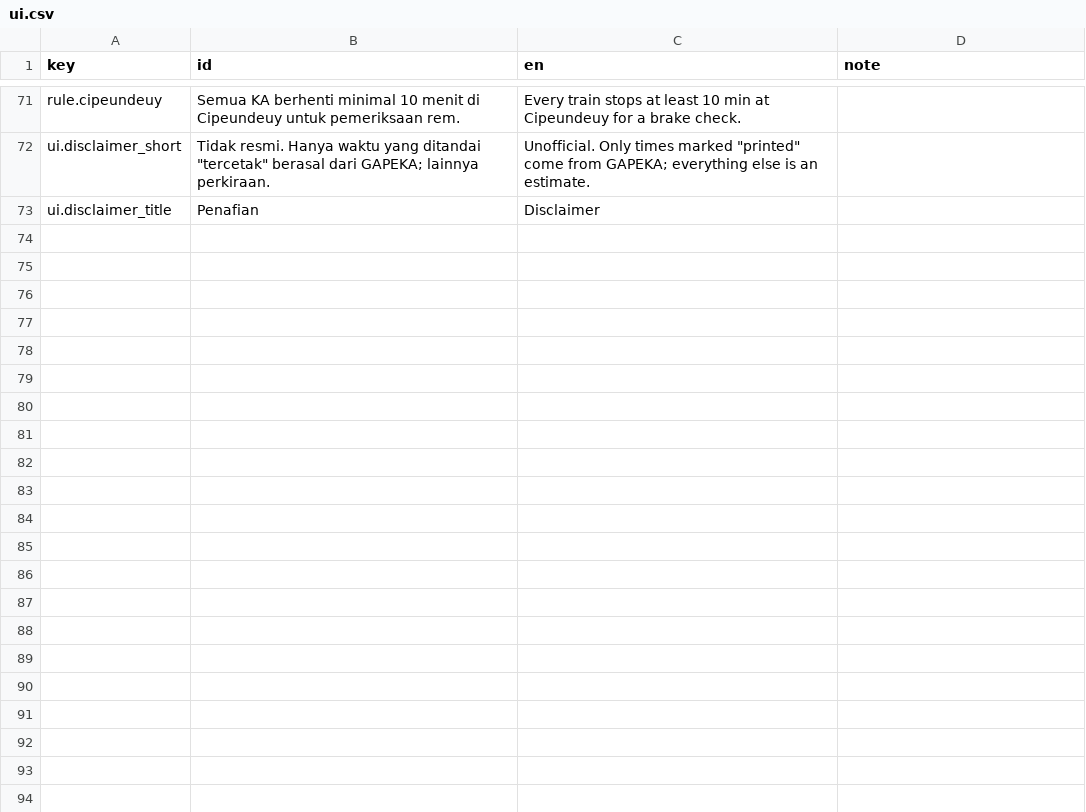
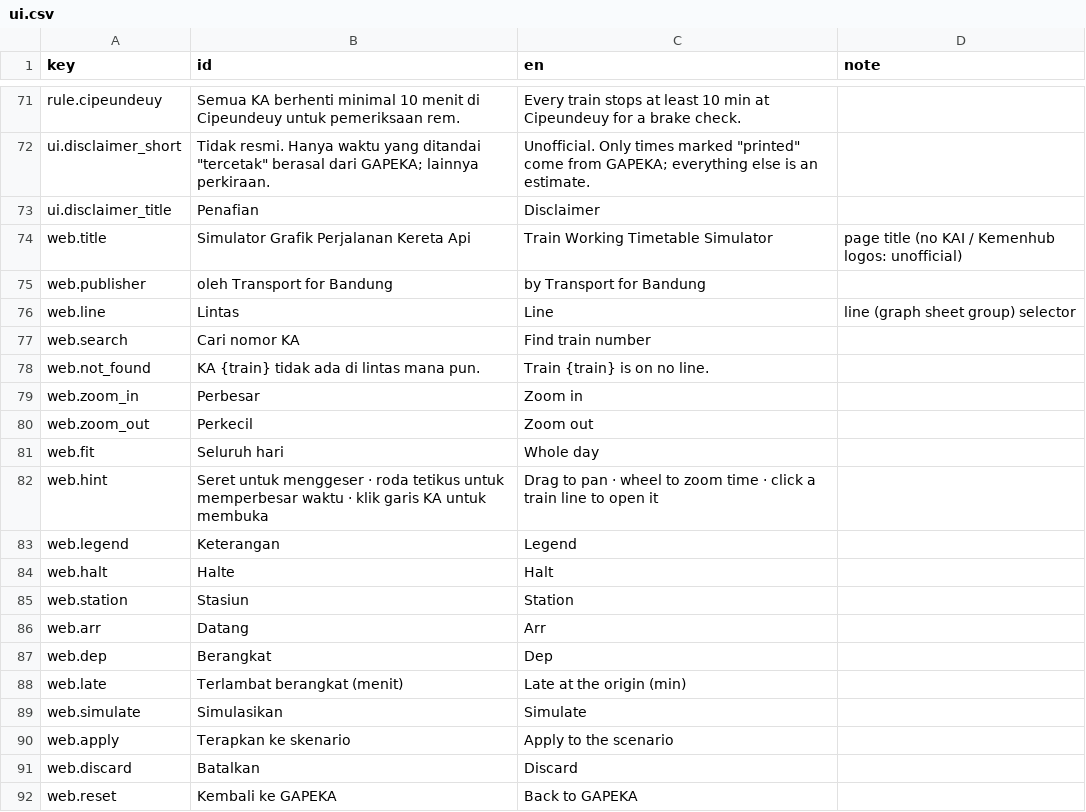
Before and after one commit to transportforbandung/Gapeka-parser, a CSV file: texts/ui.csv, drawn as a sheet; only a part is shown, gaps mark what is left out; the diff covers the shown part only.

```diff
--- a/texts/ui.csv
+++ b/texts/ui.csv
@@ -73 +73,20 @@ ui.disclaimer_short,"Tidak resmi. Hanya waktu yang ditandai ""tercetak"" berasal
 ui.disclaimer_title,Penafian,Disclaimer,
+web.title,Simulator Grafik Perjalanan Kereta Api,Train Working Timetable Simulator,page title (no KAI / Kemenhub logos: unofficial)
+web.publisher,oleh Transport for Bandung,by Transport for Bandung,
+web.line,Lintas,Line,line (graph sheet group) selector
+web.search,Cari nomor KA,Find train number,
+web.not_found,KA {train} tidak ada di lintas mana pun.,Train {train} is on no line.,
+web.zoom_in,Perbesar,Zoom in,
+web.zoom_out,Perkecil,Zoom out,
+web.fit,Seluruh hari,Whole day,
+web.hint,Seret untuk menggeser · roda tetikus untuk memperbesar waktu · klik garis KA untuk membuka,Drag to pan · wheel to zoom time · click a train line to open it,
+web.legend,Keterangan,Legend,
+web.halt,Halte,Halt,
+web.station,Stasiun,Station,
+web.arr,Datang,Arr,
+web.dep,Berangkat,Dep,
+web.late,Terlambat berangkat (menit),Late at the origin (min),
+web.simulate,Simulasikan,Simulate,
+web.apply,Terapkan ke skenario,Apply to the scenario,
+web.discard,Batalkan,Discard,
+web.reset,Kembali ke GAPEKA,Back to GAPEKA,
```
Also changed, not shown: 20 added rows elsewhere in this file, 20 other files.
